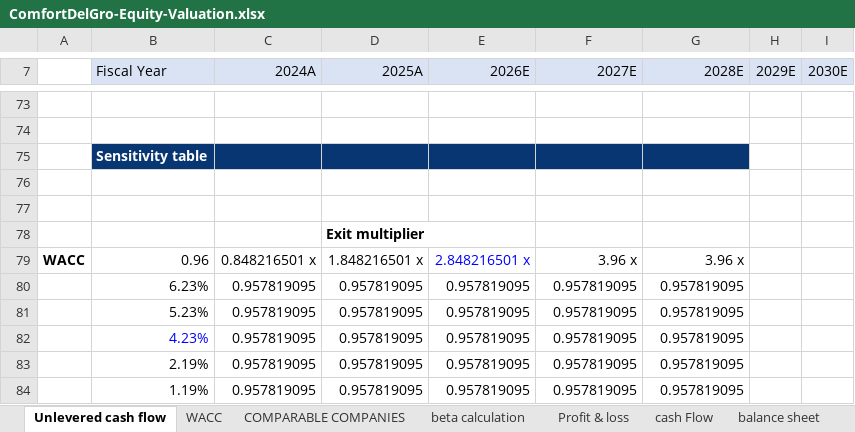
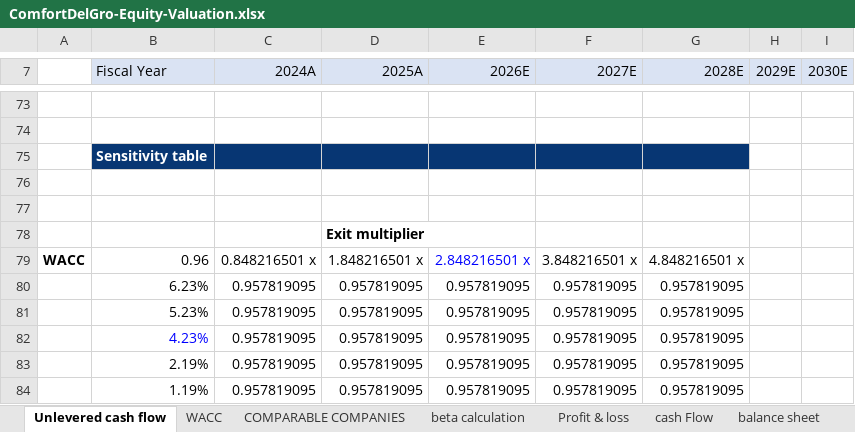
Before and after one commit to thejedi022-oss/ComfortDelGro-Equity-Valuation, an Excel workbook: ComfortDelGro-Equity-Valuation.xlsx, sheet Unlevered cash flow, drawn as a sheet; only a part is shown, gaps mark what is left out; values as stored, in another font and other column widths than the file's, no borders; the diff names each change by its address in the sheet, - before the commit and + after, or states it on an @@ line.

```diff
--- a/ComfortDelGro-Equity-Valuation.xlsx (sheet Unlevered cash flow)
+++ b/ComfortDelGro-Equity-Valuation.xlsx (sheet Unlevered cash flow)
-F79 (2027E): 3.96 x
+F79 (2027E): 3.848216501 x
-G79 (2028E): 3.96 x
+G79 (2028E): 4.848216501 x
```
Also changed, not shown: sheet Fixed assets schedule.
